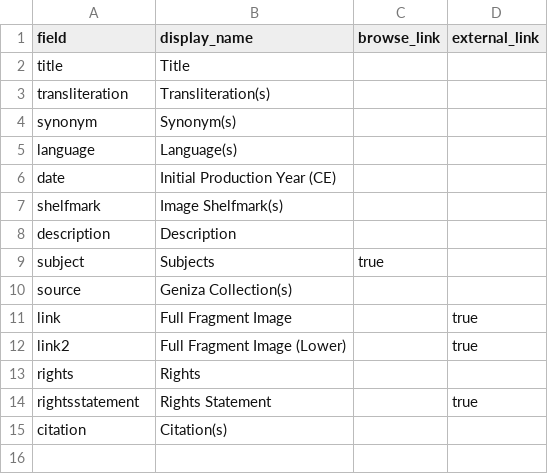
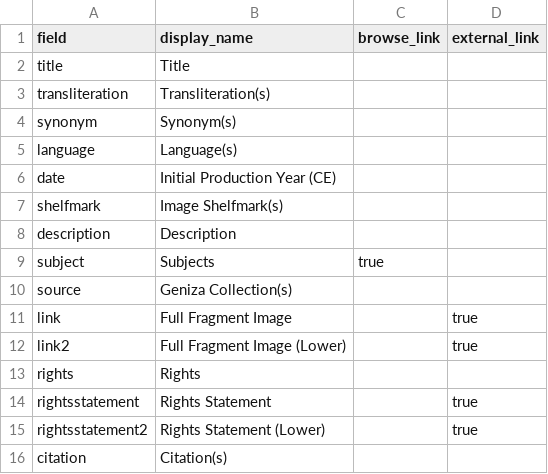
Before and after one commit to geniza/paleographicalglossary, a CSV file: _data/config-metadata.csv, drawn as a sheet; the diff names each change by its address in the sheet, - before the commit and + after, or states it on an @@ line.

Commit message:
Update config-metadata.csv

```diff
--- a/_data/config-metadata.csv
+++ b/_data/config-metadata.csv
+row 15: rightsstatement2 | Rights Statement (Lower) |  | true
```
